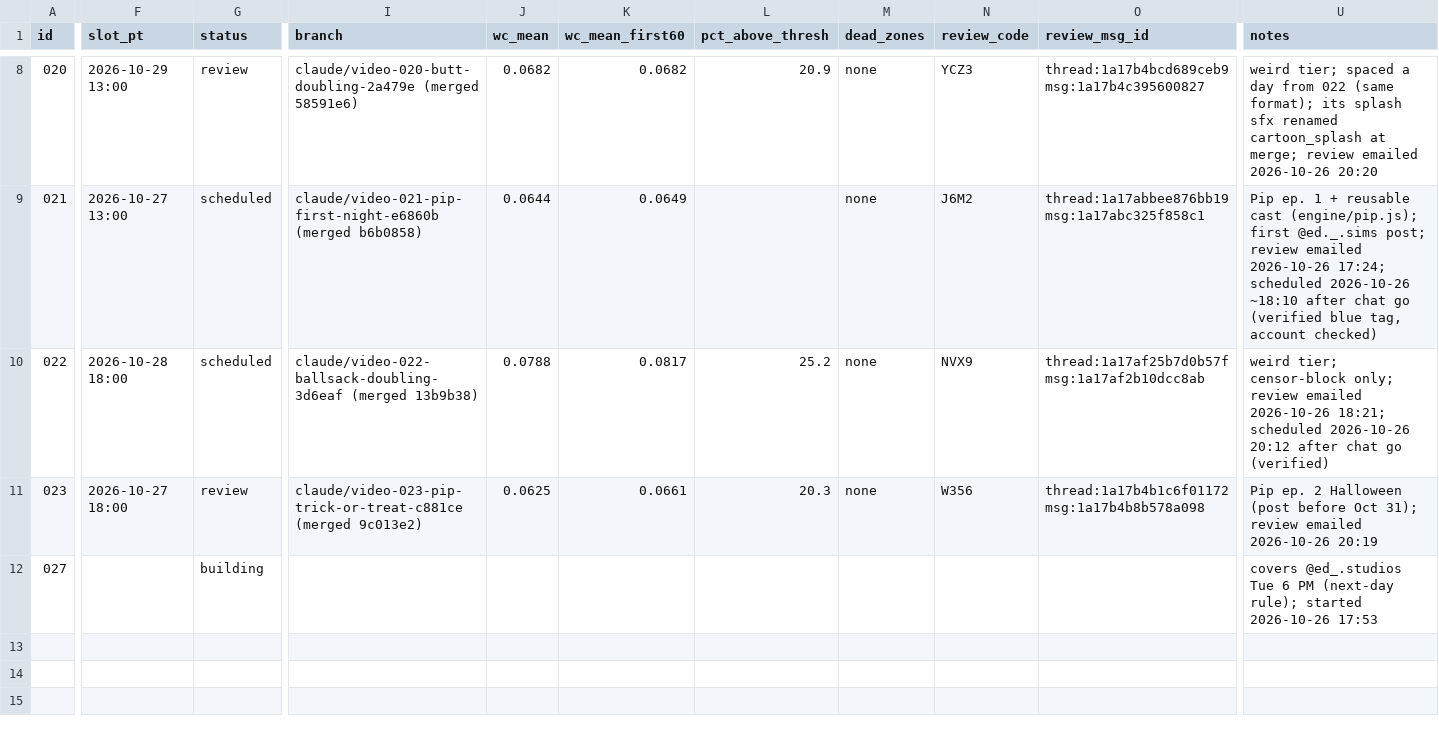
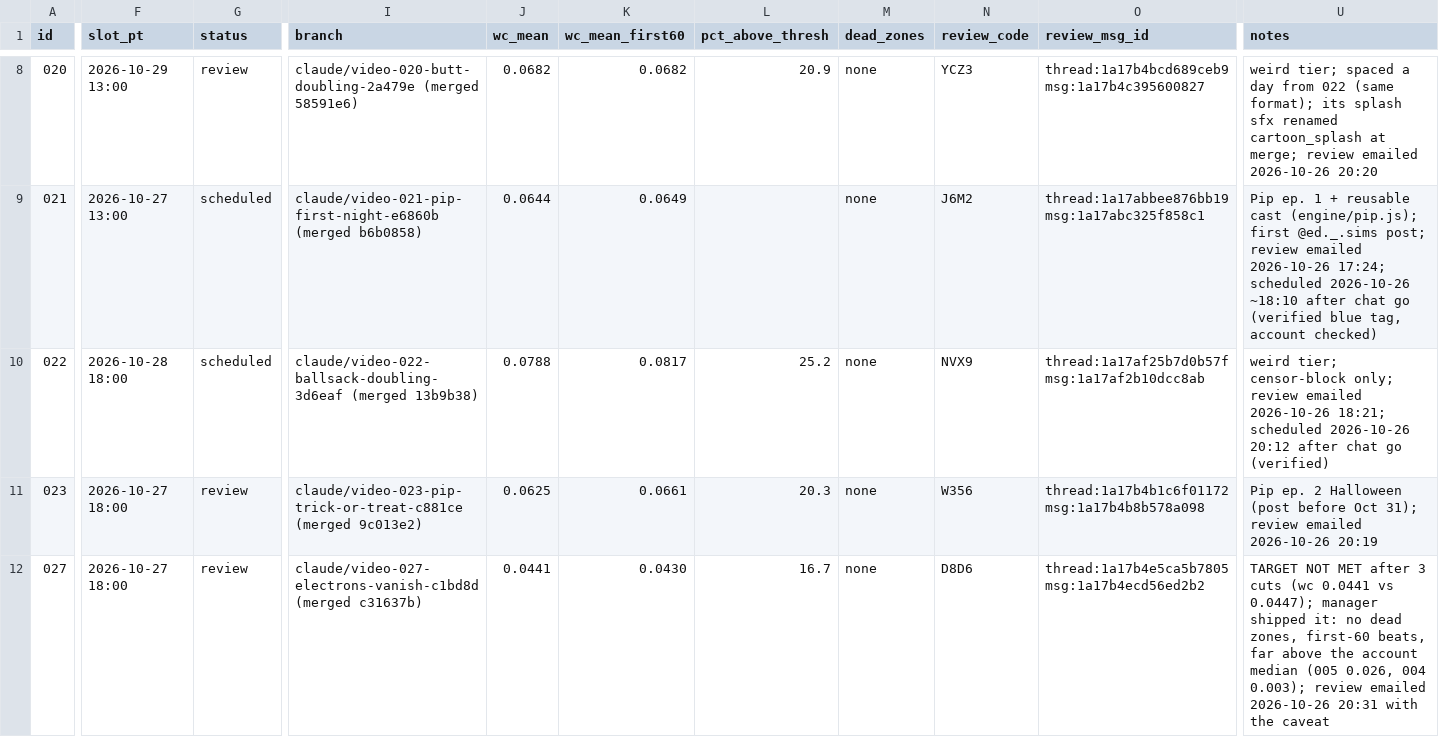
Before and after one commit to dylann4500/EDStudio, a CSV file: ops/ledger.csv, drawn as a sheet; only a part is shown, gaps mark what is left out; the diff names each change by its address in the sheet, - before the commit and + after, or states it on an @@ line.

```diff
--- a/ops/ledger.csv
+++ b/ops/ledger.csv
-F12 (slot_pt): (empty)
+F12 (slot_pt): 2026-10-27 18:00
-G12 (status): building
+G12 (status): review
-I12 (branch): (empty)
+I12 (branch): claude/video-027-electrons-vanish-c1bd8d (merged c31637b)
-J12 (wc_mean): (empty)
+J12 (wc_mean): 0.0441
-K12 (wc_mean_first60): (empty)
+K12 (wc_mean_first60): 0.0430
-L12 (pct_above_thresh): (empty)
+L12 (pct_above_thresh): 16.7
-M12 (dead_zones): (empty)
+M12 (dead_zones): none
-N12 (review_code): (empty)
+N12 (review_code): D8D6
-O12 (review_msg_id): (empty)
+O12 (review_msg_id): thread:1a17b4e5ca5b7805 msg:1a17b4ecd56ed2b2
-U12 (notes): covers @ed_.studios Tue 6 PM (next-day rule); started 2026-10-26 17:53
+U12 (notes): TARGET NOT MET after 3 cuts (wc 0.0441 vs 0.0447); manager shipped it: no dead zones, first-60 beats, far above the account median (005 0.026, 004 0.003); review emailed 2026-10-26 20:31 with the caveat
```
Also changed, not shown: 1 other file.
